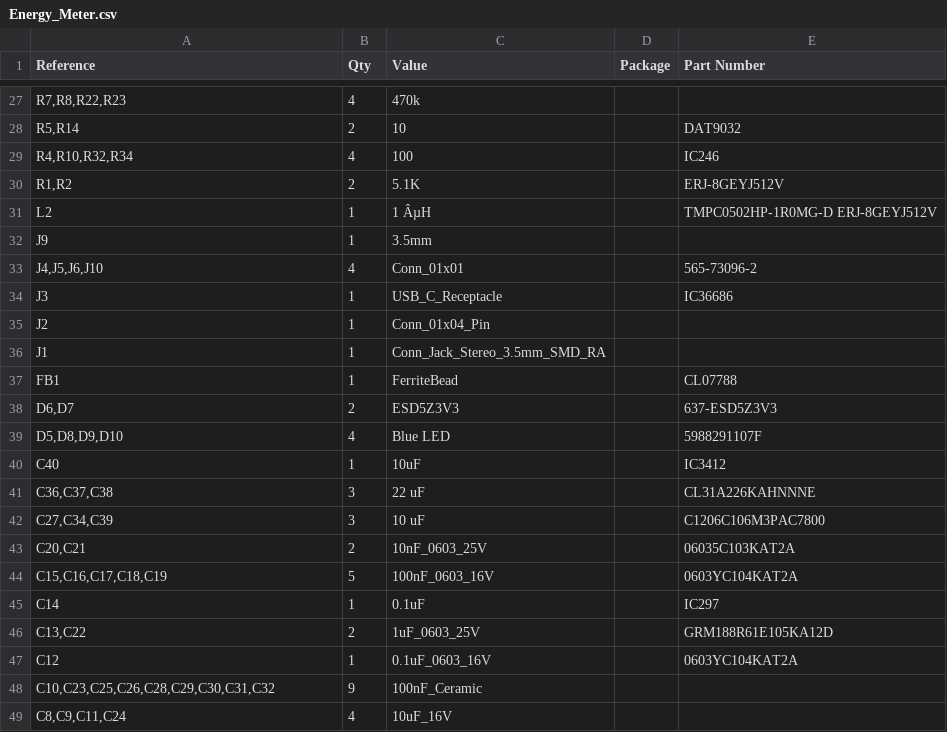
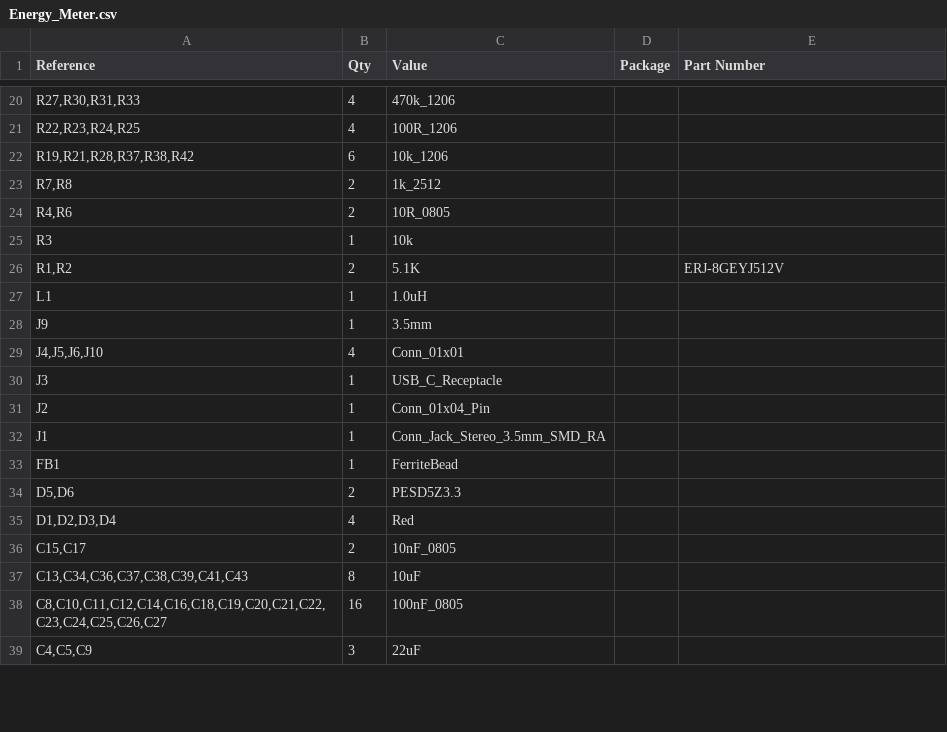
Before and after one commit to firstyearstudent/Energy_Meter, a CSV file: Energy_Meter.csv, drawn as a sheet; only a part is shown, gaps mark what is left out; removed rows and columns are numbered as before the commit, all else as after; the diff covers the shown part only; the diff names each change by its address in the sheet, - before the commit and + after, or states it on an @@ line.

```diff
--- a/Energy_Meter.csv
+++ b/Energy_Meter.csv
-A20 (Reference): R7,R8,R22,R23
+A20 (Reference): R27,R30,R31,R33
-C20 (Value): 470k
+C20 (Value): 470k_1206
-row 28: R5,R14 | 2 | 10 |  | DAT9032
-row 29: R4,R10,R32,R34 | 4 | 100 |  | IC246
+row 21: R22,R23,R24,R25 | 4 | 100R_1206
+row 22: R19,R21,R28,R37,R38,R42 | 6 | 10k_1206
+row 23: R7,R8 | 2 | 1k_2512
+row 24: R4,R6 | 2 | 10R_0805
+row 25: R3 | 1 | 10k
-row 31: L2 | 1 | 1 ÂµH |  | TMPC0502HP-1R0MG-D ERJ-8GEYJ512V
+row 27: L1 | 1 | 1.0uH
-E29 (Part Number): 565-73096-2
+E29 (Part Number): (empty)
-E30 (Part Number): IC36686
+E30 (Part Number): (empty)
-E33 (Part Number): CL07788
+E33 (Part Number): (empty)
-row 38: D6,D7 | 2 | ESD5Z3V3 |  | 637-ESD5Z3V3
-row 39: D5,D8,D9,D10 | 4 | Blue LED |  | 5988291107F
-row 40: C40 | 1 | 10uF |  | IC3412
-row 41: C36,C37,C38 | 3 | 22 uF |  | CL31A226KAHNNNE
-row 42: C27,C34,C39 | 3 | 10 uF |  | C1206C106M3PAC7800
-row 43: C20,C21 | 2 | 10nF_0603_25V |  | 06035C103KAT2A
-row 44: C15,C16,C17,C18,C19 | 5 | 100nF_0603_16V |  | 0603YC104KAT2A
-row 45: C14 | 1 | 0.1uF |  | IC297
-row 46: C13,C22 | 2 | 1uF_0603_25V |  | GRM188R61E105KA12D
-row 47: C12 | 1 | 0.1uF_0603_16V |  | 0603YC104KAT2A
-row 48: C10,C23,C25,C26,C28,C29,C30,C31,C32 | 9 | 100nF_Ceramic
-row 49: C8,C9,C11,C24 | 4 | 10uF_16V
+row 34: D5,D6 | 2 | PESD5Z3.3
+row 35: D1,D2,D3,D4 | 4 | Red
+row 36: C15,C17 | 2 | 10nF_0805
+row 37: C13,C34,C36,C37,C38,C39,C41,C43 | 8 | 10uF
+row 38: C8,C10,C11,C12,C14,C16,C18,C19,C20,C21,C22,C23,C24,C25,C26,C27 | 16 | 100nF_0805
+row 39: C4,C5,C9 | 3 | 22uF
```
Also changed, not shown: 7 added rows, 13 removed rows and 16 edited cells elsewhere in this file, 4 other files.
